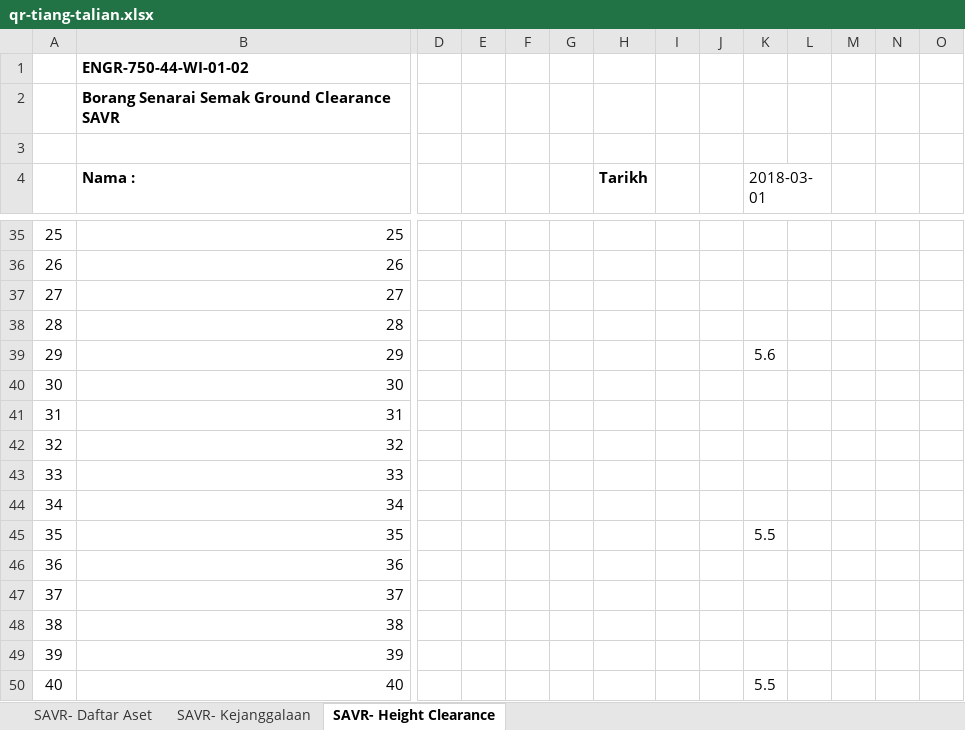
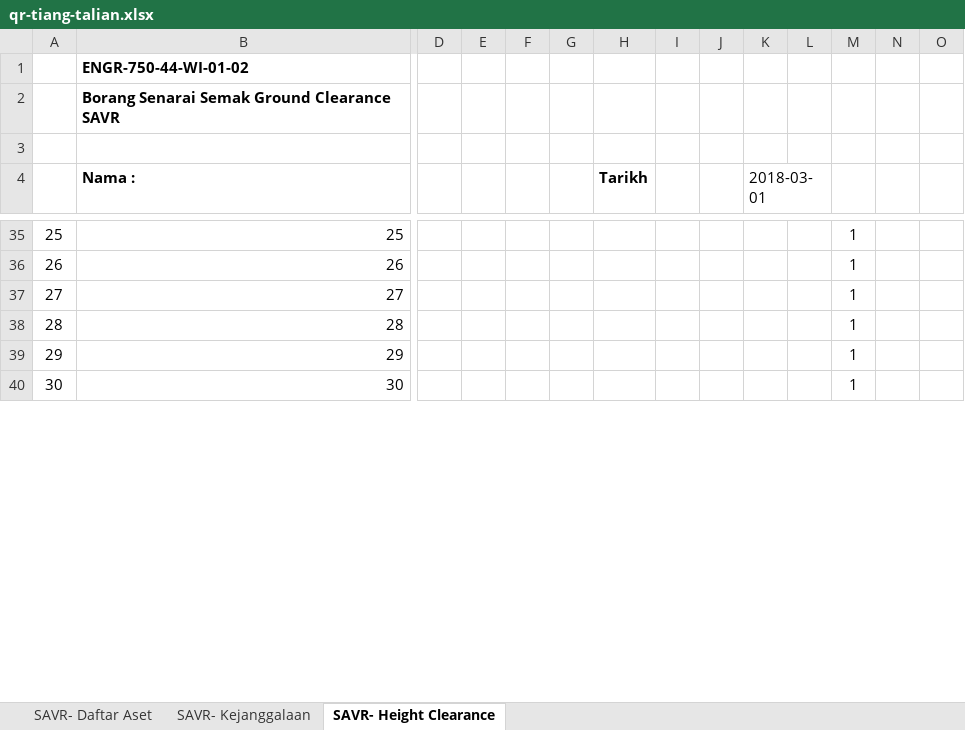
Before and after one commit to arehman5110/apks, an Excel workbook: public/assets/updated-excels/qr-tiang-talian.xlsx, sheet SAVR- Height Clearance, drawn as a sheet; only a part is shown, gaps mark what is left out; values as stored, in another font and other column widths than the file's, no borders; charts and pictures not drawn; removed rows and columns are numbered as before the commit, all else as after; rows hold the shown columns only; the diff covers the shown part only; the diff names each change by its address in the sheet, - before the commit and + after, or states it on an @@ line.

```diff
--- a/public/assets/updated-excels/qr-tiang-talian.xlsx (sheet SAVR- Height Clearance)
+++ b/public/assets/updated-excels/qr-tiang-talian.xlsx (sheet SAVR- Height Clearance)
-M35:M40: (empty)
+M35:M40: 1
-K39 (2018-03-01): 5.6
+K39 (2018-03-01): (empty)
-row 41: 31 | 31
-row 42: 32 | 32
-row 43: 33 | 33
-row 44: 34 | 34
-row 45: 35 | 35 |  |  |  |  |  |  |  | 5.5
-row 46: 36 | 36
-row 47: 37 | 37
-row 48: 38 | 38
-row 49: 39 | 39
-row 50: 40 | 40 |  |  |  |  |  |  |  | 5.5
```
Also changed, not shown: other rows of this sheet, sheet SAVR- Daftar Aset, sheet SAVR- Kejanggalaan, public/assets/updated-excels/qr-feeder-pillar.xlsx, 3 other files.
